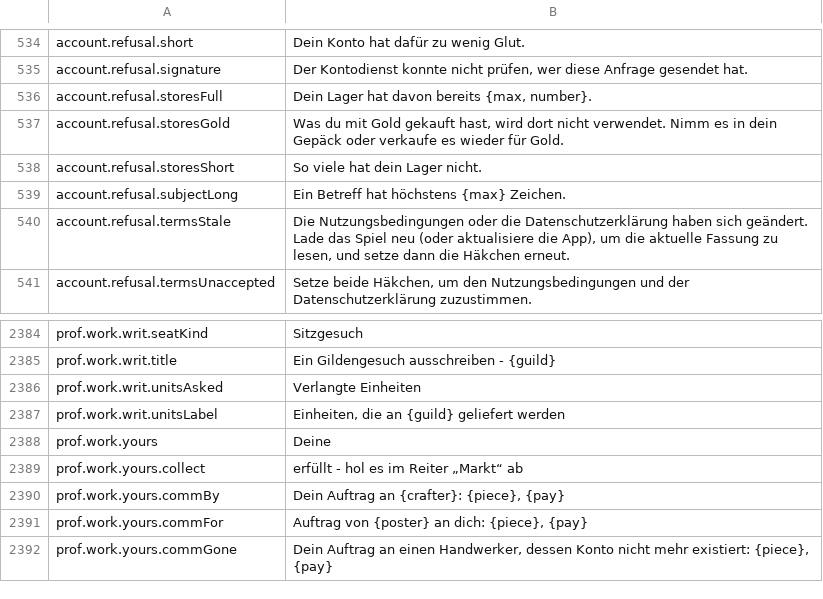
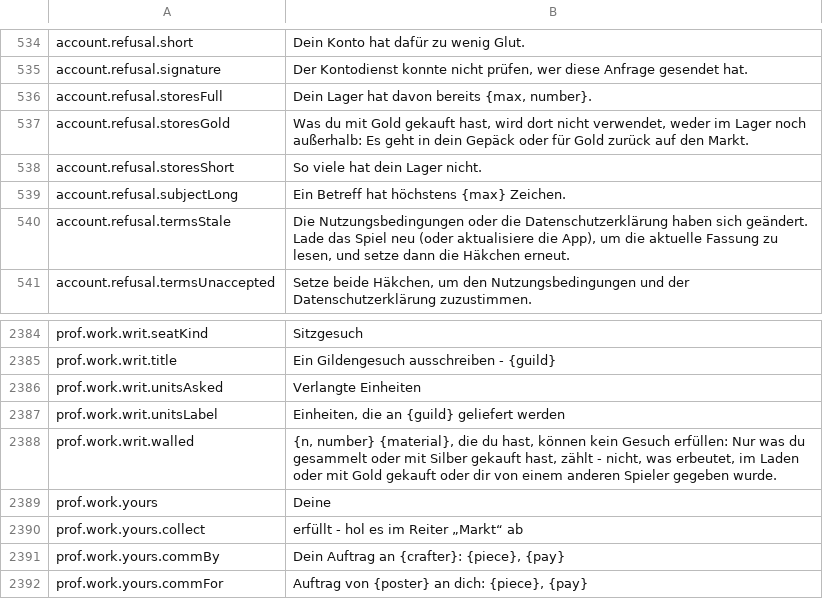
Before and after one commit to BearddOddity/daggerfall-online-modding, a CSV file: locales/de/Port_Strings.csv, drawn as a sheet; only a part is shown, gaps mark what is left out; the shorter side is filled out with more unchanged rows.

```diff
--- a/locales/de/Port_Strings.csv
+++ b/locales/de/Port_Strings.csv
@@ -536,3 +536,3 @@ account.refusal.signature,"Der Kontodienst konnte nicht prüfen, wer diese Anfra
 account.refusal.storesFull,"Dein Lager hat davon bereits {max, number}."
-account.refusal.storesGold,"Was du mit Gold gekauft hast, wird dort nicht verwendet. Nimm es in dein Gepäck oder verkaufe es wieder für Gold."
+account.refusal.storesGold,"Was du mit Gold gekauft hast, wird dort nicht verwendet, weder im Lager noch außerhalb: Es geht in dein Gepäck oder für Gold zurück auf den Markt."
 account.refusal.storesShort,"So viele hat dein Lager nicht."
@@ -2389,2 +2389,3 @@ prof.work.writ.unitsAsked,"Verlangte Einheiten"
 prof.work.writ.unitsLabel,"Einheiten, die an {guild} geliefert werden"
+prof.work.writ.walled,"{n, number} {material}, die du hast, können kein Gesuch erfüllen: Nur was du gesammelt oder mit Silber gekauft hast, zählt - nicht, was erbeutet, im Laden oder mit Gold gekauft oder dir von einem anderen Spieler gegeben wurde."
 prof.work.yours,"Deine"
```
Also changed, not shown: locales/bg/Port_Strings.csv, locales/fr/Port_Strings.csv, 35 other files.
